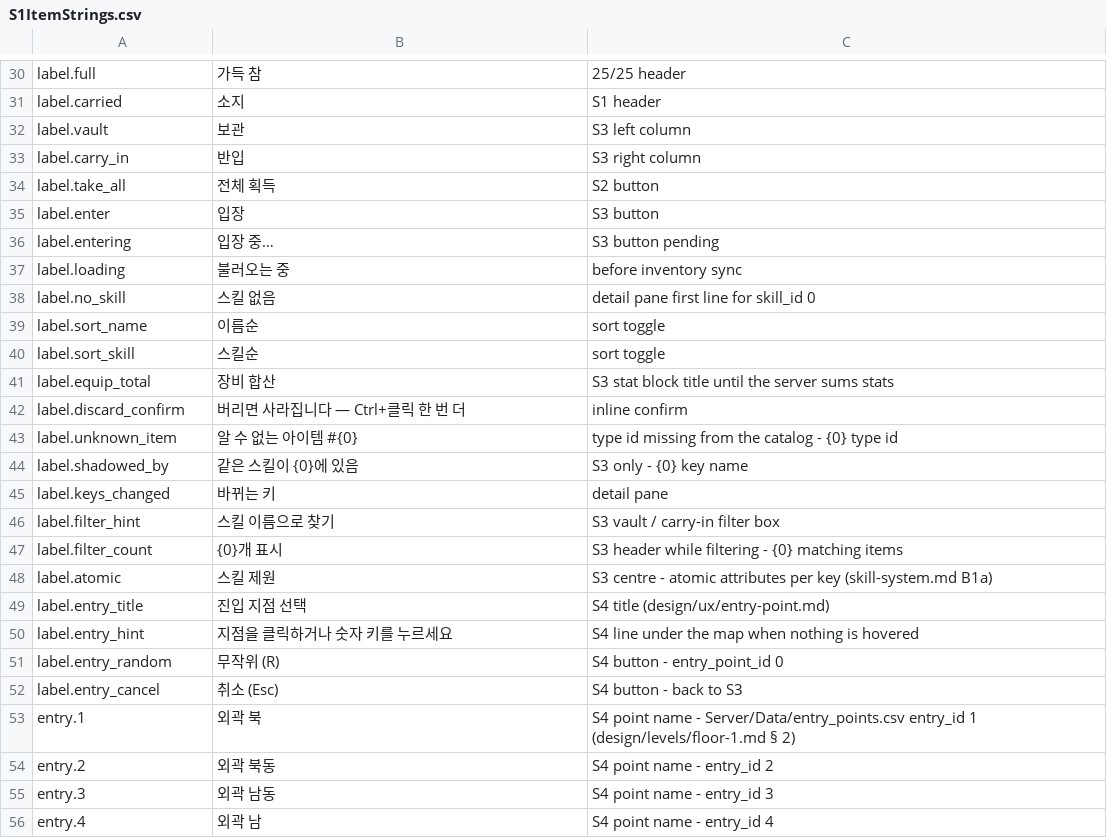
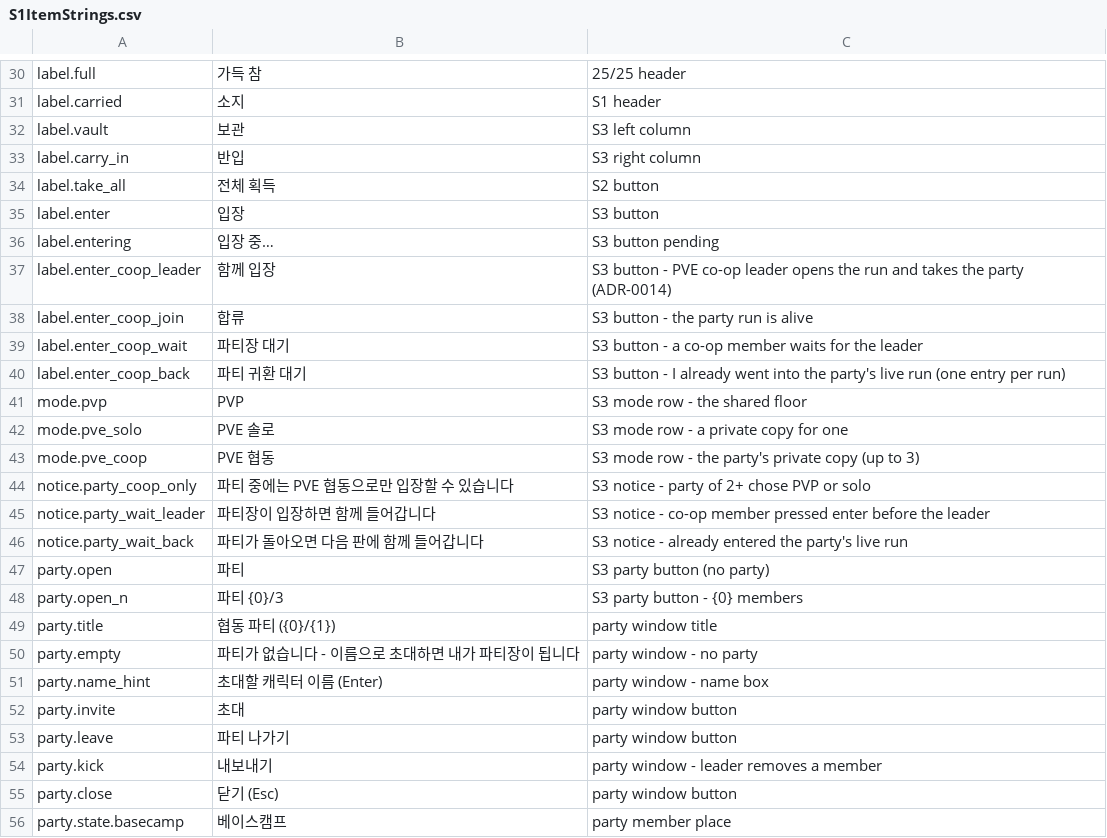
Before and after one commit to HyeonjungYun/for-be-the-king, a CSV file: S1/Content/Data/S1ItemStrings.csv, drawn as a sheet; only a part is shown, gaps mark what is left out; the shorter side is filled out with more unchanged rows; the diff covers the shown part only; the diff names each change by its address in the sheet, - before the commit and + after, or states it on an @@ line.

```diff
--- a/S1/Content/Data/S1ItemStrings.csv
+++ b/S1/Content/Data/S1ItemStrings.csv
+row 37: label.enter_coop_leader | 함께 입장 | S3 button - PVE co-op leader opens the run and takes the party (ADR-0014)
+row 38: label.enter_coop_join | 합류 | S3 button - the party run is alive
+row 39: label.enter_coop_wait | 파티장 대기 | S3 button - a co-op member waits for the leader
+row 40: label.enter_coop_back | 파티 귀환 대기 | S3 button - I already went into the party's live run (one entry per run)
+row 41: mode.pvp | PVP | S3 mode row - the shared floor
+row 42: mode.pve_solo | PVE 솔로 | S3 mode row - a private copy for one
+row 43: mode.pve_coop | PVE 협동 | S3 mode row - the party's private copy (up to 3)
+row 44: notice.party_coop_only | 파티 중에는 PVE 협동으로만 입장할 수 있습니다 | S3 notice - party of 2+ chose PVP or solo
+row 45: notice.party_wait_leader | 파티장이 입장하면 함께 들어갑니다 | S3 notice - co-op member pressed enter before the leader
+row 46: notice.party_wait_back | 파티가 돌아오면 다음 판에 함께 들어갑니다 | S3 notice - already entered the party's live run
+row 47: party.open | 파티 | S3 party button (no party)
+row 48: party.open_n | 파티 {0}/3 | S3 party button - {0} members
+row 49: party.title | 협동 파티 ({0}/{1}) | party window title
+row 50: party.empty | 파티가 없습니다 - 이름으로 초대하면 내가 파티장이 됩니다 | party window - no party
+row 51: party.name_hint | 초대할 캐릭터 이름 (Enter) | party window - name box
+row 52: party.invite | 초대 | party window button
+row 53: party.leave | 파티 나가기 | party window button
+row 54: party.kick | 내보내기 | party window - leader removes a member
+row 55: party.close | 닫기 (Esc) | party window button
+row 56: party.state.basecamp | 베이스캠프 | party member place
```
Also changed, not shown: 19 added rows elsewhere in this file, 22 other files.
